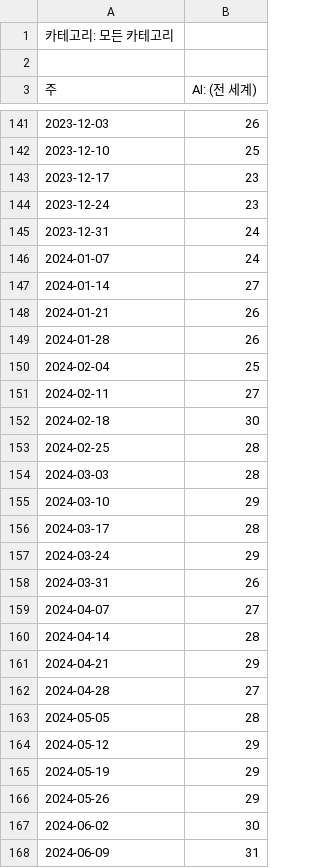
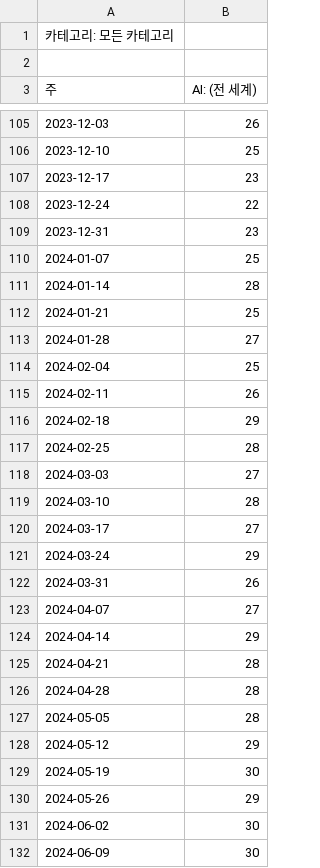
Before and after one commit to DksMh/data-mining, a CSV file: data/google_trends_AI_weekly_final.csv, drawn as a sheet; only a part is shown, gaps mark what is left out; the diff covers the shown part only.

```diff
--- a/data/google_trends_AI_weekly_final.csv
+++ b/data/google_trends_AI_weekly_final.csv
@@ -143,15 +107,15 @@
 2023-12-17,23
-2023-12-24,23
-2023-12-31,24
-2024-01-07,24
-2024-01-14,27
-2024-01-21,26
-2024-01-28,26
+2023-12-24,22
+2023-12-31,23
+2024-01-07,25
+2024-01-14,28
+2024-01-21,25
+2024-01-28,27
 2024-02-04,25
-2024-02-11,27
-2024-02-18,30
+2024-02-11,26
+2024-02-18,29
 2024-02-25,28
-2024-03-03,28
-2024-03-10,29
-2024-03-17,28
+2024-03-03,27
+2024-03-10,28
+2024-03-17,27
 2024-03-24,29
@@ -159,10 +123,10 @@
 2024-04-07,27
-2024-04-14,28
-2024-04-21,29
-2024-04-28,27
+2024-04-14,29
+2024-04-21,28
+2024-04-28,28
 2024-05-05,28
 2024-05-12,29
-2024-05-19,29
+2024-05-19,30
 2024-05-26,29
 2024-06-02,30
-2024-06-09,31
+2024-06-09,30
```
Also changed, not shown: 2 added rows, 36 removed rows and 105 edited cells elsewhere in this file.
